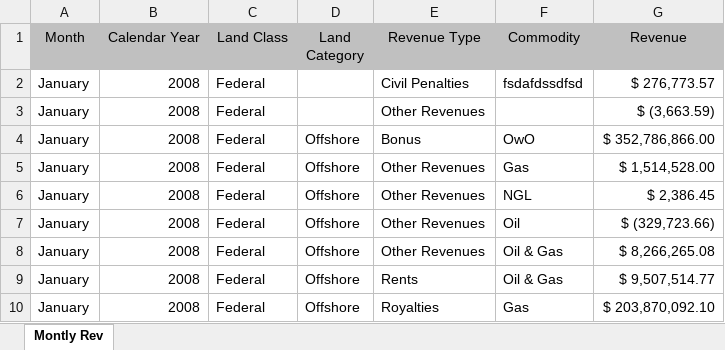
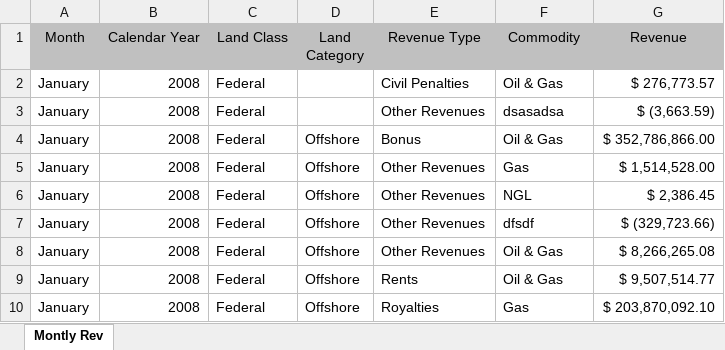
Before and after one commit to DOI-ONRR/Revdoi-Data-Quality, an Excel workbook: files/monthly_revenue_05-2019.xlsx, sheet Montly Rev, drawn as a sheet; only a part is shown; values as stored, in another font and other column widths than the file's, no borders; the diff names each change by its address in the sheet, - before the commit and + after, or states it on an @@ line.

```diff
--- a/files/monthly_revenue_05-2019.xlsx (sheet Montly Rev)
+++ b/files/monthly_revenue_05-2019.xlsx (sheet Montly Rev)
-F2 (Commodity): fsdafdssdfsd
+F2 (Commodity): Oil & Gas
-F3 (Commodity): (empty)
+F3 (Commodity): dsasadsa
-F4 (Commodity): OwO
+F4 (Commodity): Oil & Gas
-F7 (Commodity): Oil
+F7 (Commodity): dfsdf
```
Also changed, not shown: files/monthly_production_05-2019.xlsx, 18 other files.
